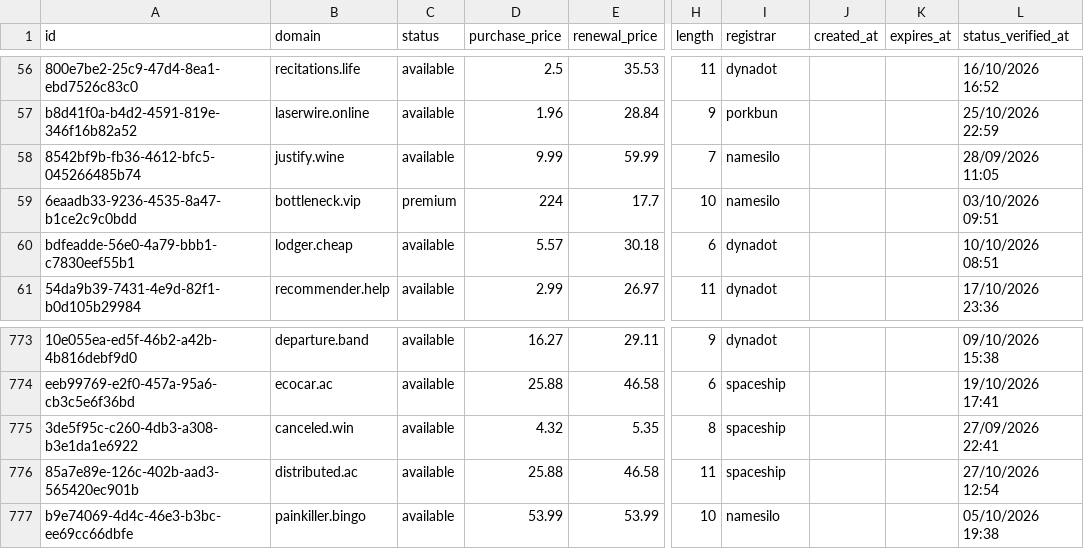
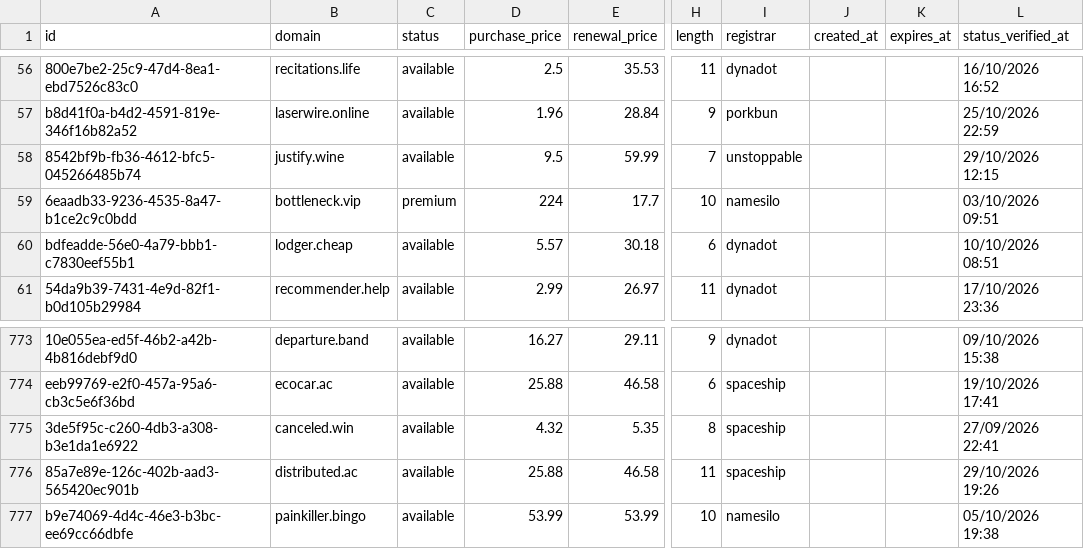
Before and after one commit to UniqueDomains/general-oneword-domains, a CSV file: general.csv, drawn as a sheet; only a part is shown, gaps mark what is left out; the diff covers the shown part only; the diff names each change by its address in the sheet, - before the commit and + after, or states it on an @@ line.

```diff
--- a/general.csv
+++ b/general.csv
-D58 (purchase_price): 9.99
+D58 (purchase_price): 9.5
-I58 (registrar): namesilo
+I58 (registrar): unstoppable
-L58 (status_verified_at): 28/09/2026 11:05
+L58 (status_verified_at): 29/10/2026 12:15
-L776 (status_verified_at): 27/10/2026 12:54
+L776 (status_verified_at): 29/10/2026 19:26
```
Also changed, not shown: 1 added row, 1 removed row and 36 edited cells elsewhere in this file, 4 other files.
